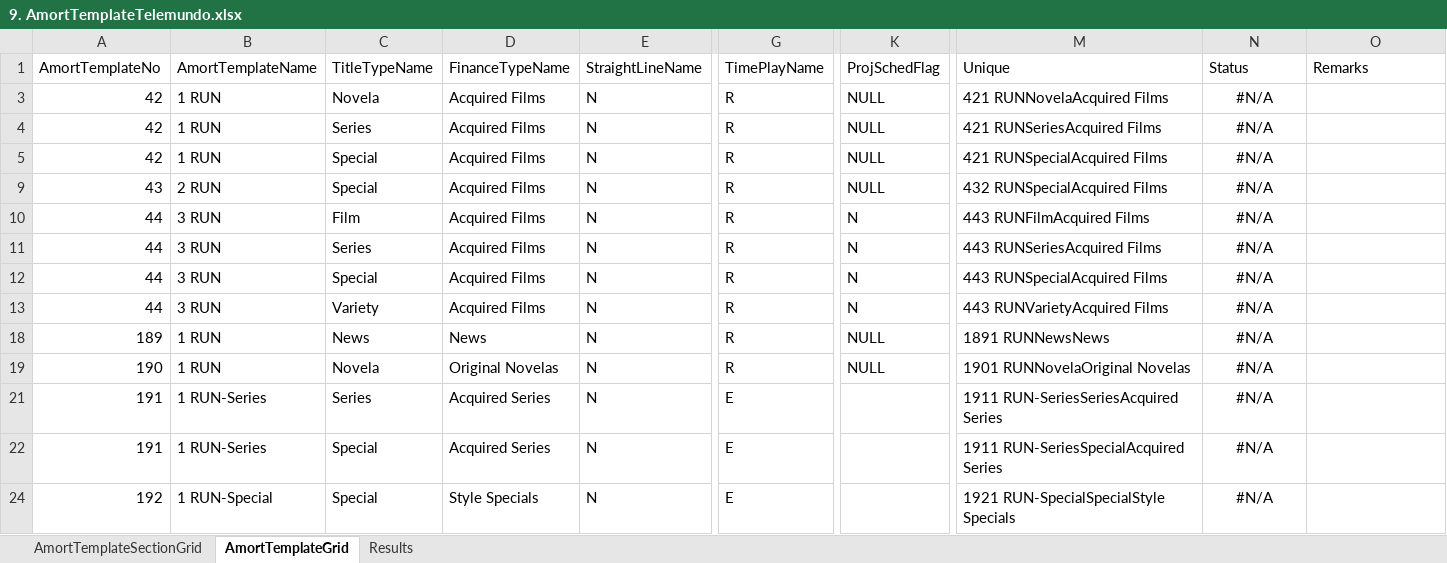
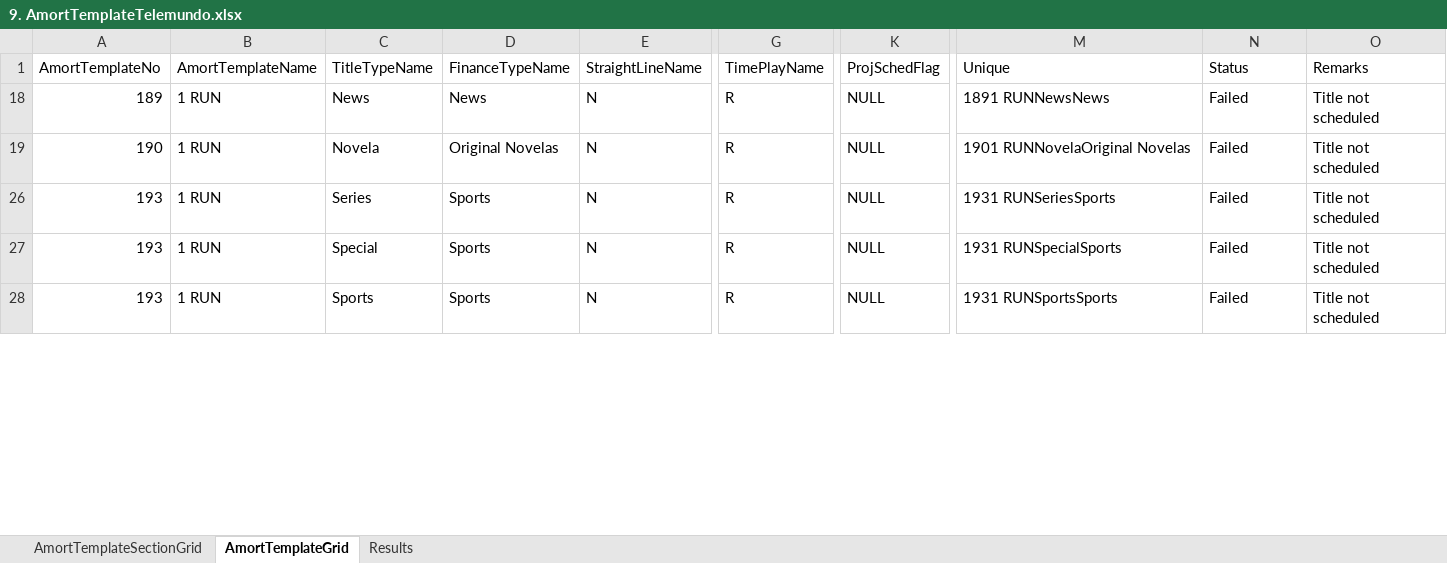
Before and after one commit to gitsaquib/AmortTemplateAutomation, an Excel workbook: MasterData/9. AmortTemplateTelemundo.xlsx, sheet AmortTemplateGrid, drawn as a sheet; only a part is shown, gaps mark what is left out; values as stored, in another font and other column widths than the file's, no borders; removed rows and columns are numbered as before the commit, all else as after; rows hold the shown columns only; the diff covers the shown part only; the diff names each change by its address in the sheet, - before the commit and + after, or states it on an @@ line.

Commit message:
Changes made for Telemundo runs

```diff
--- a/MasterData/9. AmortTemplateTelemundo.xlsx (sheet AmortTemplateGrid)
+++ b/MasterData/9. AmortTemplateTelemundo.xlsx (sheet AmortTemplateGrid)
-row 3: 42 | 1 RUN | Novela | Acquired Films | N | R | NULL | 421 RUNNovelaAcquired Films | #N/A
-row 4: 42 | 1 RUN | Series | Acquired Films | N | R | NULL | 421 RUNSeriesAcquired Films | #N/A
-row 5: 42 | 1 RUN | Special | Acquired Films | N | R | NULL | 421 RUNSpecialAcquired Films | #N/A
-row 9: 43 | 2 RUN | Special | Acquired Films | N | R | NULL | 432 RUNSpecialAcquired Films | #N/A
-row 10: 44 | 3 RUN | Film | Acquired Films | N | R | N | 443 RUNFilmAcquired Films | #N/A
-row 11: 44 | 3 RUN | Series | Acquired Films | N | R | N | 443 RUNSeriesAcquired Films | #N/A
-row 12: 44 | 3 RUN | Special | Acquired Films | N | R | N | 443 RUNSpecialAcquired Films | #N/A
-row 13: 44 | 3 RUN | Variety | Acquired Films | N | R | N | 443 RUNVarietyAcquired Films | #N/A
-N18:N19 (Status): #N/A
+N18:N19 (Status): Failed
-N18:N19 alignment: center
+N18:N19 alignment: left
-O18:O19 (Remarks): (empty)
+O18:O19 (Remarks): Title not scheduled
-A26 (AmortTemplateNo): 191
+A26 (AmortTemplateNo): 193
-B26 (AmortTemplateName): 1 RUN-Series
+B26 (AmortTemplateName): 1 RUN
-D26 (FinanceTypeName): Acquired Series
+D26 (FinanceTypeName): Sports
-G26 (TimePlayName): E
+G26 (TimePlayName): R
-K26 (ProjSchedFlag): (empty)
+K26 (ProjSchedFlag): NULL
-M26 (Unique): 1911 RUN-SeriesSeriesAcquired Series
+M26 (Unique): 1931 RUNSeriesSports
-N26 (Status): #N/A
+N26 (Status): Failed
-N26 alignment: center
+N26 alignment: left
-O26 (Remarks): (empty)
+O26 (Remarks): Title not scheduled
-row 22: 191 | 1 RUN-Series | Special | Acquired Series | N | E |  | 1911 RUN-SeriesSpecialAcquired Series | #N/A
-A27 (AmortTemplateNo): 192
+A27 (AmortTemplateNo): 193
-B27 (AmortTemplateName): 1 RUN-Special
+B27 (AmortTemplateName): 1 RUN
-D27 (FinanceTypeName): Style Specials
+D27 (FinanceTypeName): Sports
-G27 (TimePlayName): E
+G27 (TimePlayName): R
-K27 (ProjSchedFlag): (empty)
+K27 (ProjSchedFlag): NULL
-M27 (Unique): 1921 RUN-SpecialSpecialStyle Specials
+M27 (Unique): 1931 RUNSpecialSports
-N27 (Status): #N/A
+N27 (Status): Failed
-N27 alignment: center
+N27 alignment: left
-O27 (Remarks): (empty)
+O27 (Remarks): Title not scheduled
+row 28: 193 | 1 RUN | Sports | Sports | N | R | NULL | 1931 RUNSportsSports | Failed | Title not scheduled
```
Also changed, not shown: 2 added rows, 17 removed rows, 56 edited cells and cell formats elsewhere in this sheet, sheet Results, hidden cells, MasterData/10. AmortTemplateE!.xlsx, 10 other files.
